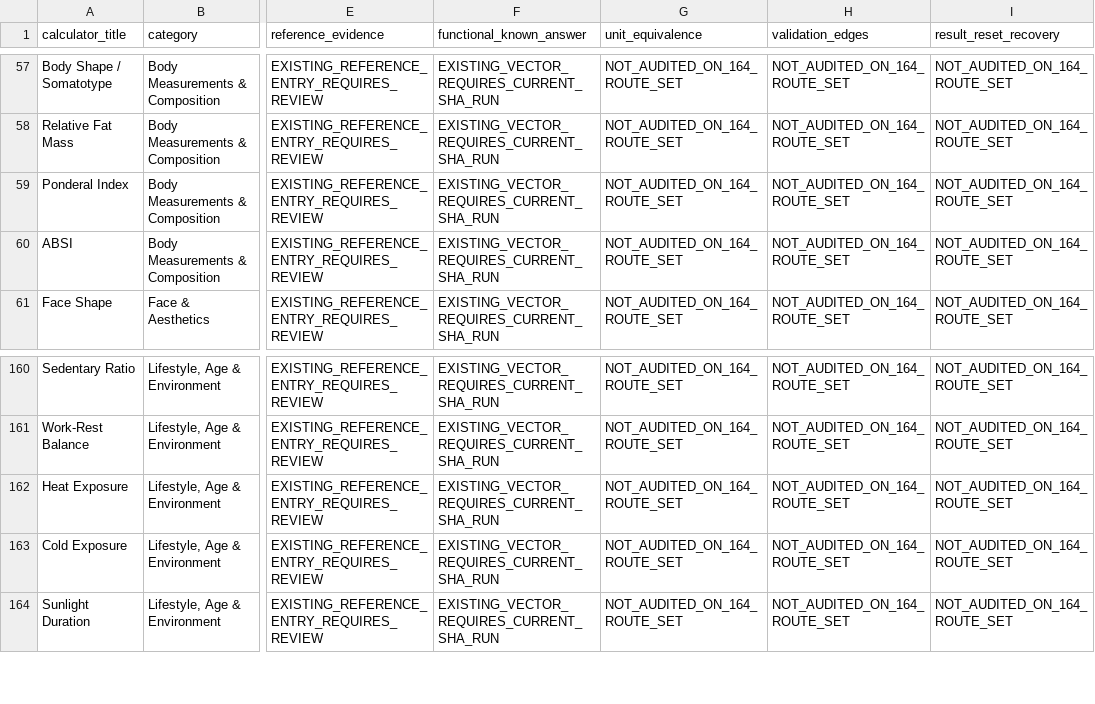
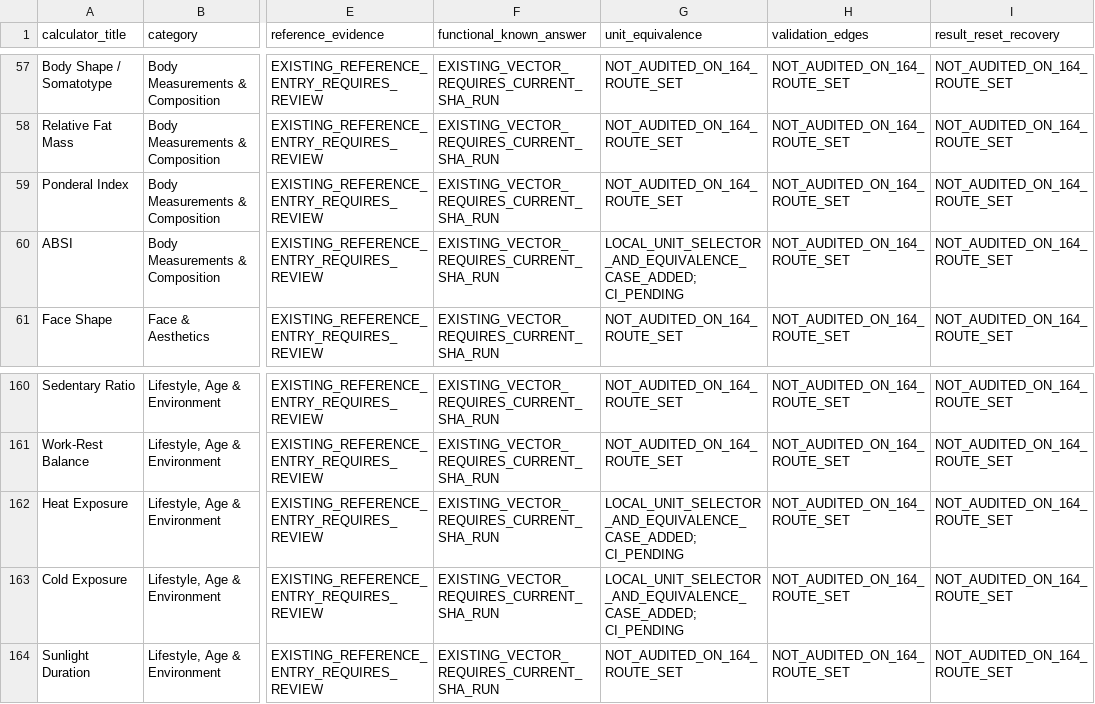
Before and after one commit to clerfit/Clerfit, a CSV file: CALCULATOR_164_AUDIT_REGISTER.csv, drawn as a sheet; only a part is shown, gaps mark what is left out; the diff names each change by its address in the sheet, - before the commit and + after, or states it on an @@ line.

Commit message:
Track added unit-equivalence checks for ABSI heat and cold exposure

```diff
--- a/CALCULATOR_164_AUDIT_REGISTER.csv
+++ b/CALCULATOR_164_AUDIT_REGISTER.csv
-G60 (unit_equivalence): NOT_AUDITED_ON_164_ROUTE_SET
+G60 (unit_equivalence): LOCAL_UNIT_SELECTOR_AND_EQUIVALENCE_CASE_ADDED; CI_PENDING
-G162:G163 (unit_equivalence): NOT_AUDITED_ON_164_ROUTE_SET
+G162:G163 (unit_equivalence): LOCAL_UNIT_SELECTOR_AND_EQUIVALENCE_CASE_ADDED; CI_PENDING
```
